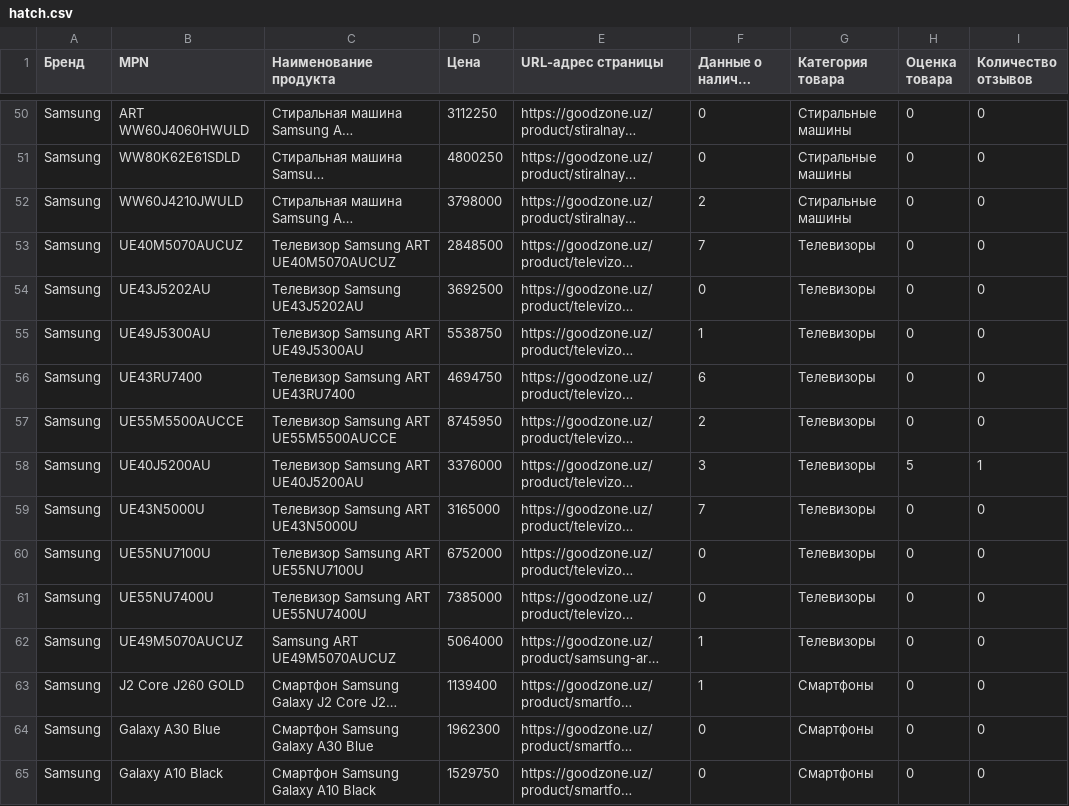
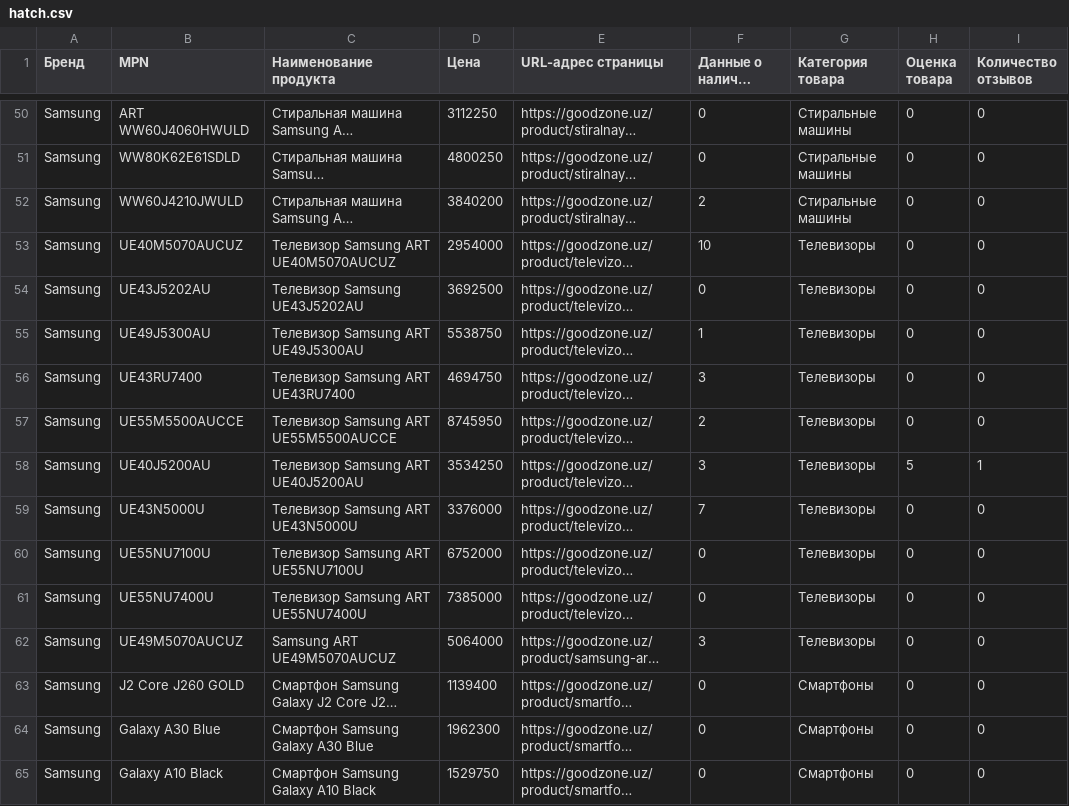
Before and after one commit to Najot6162/gz_catalog_service, a CSV file: modules/hatch/hatch.csv, drawn as a sheet; only a part is shown, gaps mark what is left out; long unchanged cells end in …; the diff covers the shown part only; the diff names each change by its address in the sheet, - before the commit and + after, or states it on an @@ line.

```diff
--- a/modules/hatch/hatch.csv
+++ b/modules/hatch/hatch.csv
-D52 (Цена): 3798000
+D52 (Цена): 3840200
-D53 (Цена): 2848500
+D53 (Цена): 2954000
-F53 (Данные о наличии продукта): 7
+F53 (Данные о наличии продукта): 10
-F56 (Данные о наличии продукта): 6
+F56 (Данные о наличии продукта): 3
-D58 (Цена): 3376000
+D58 (Цена): 3534250
-D59 (Цена): 3165000
+D59 (Цена): 3376000
-F62 (Данные о наличии продукта): 1
+F62 (Данные о наличии продукта): 3
-F63 (Данные о наличии продукта): 1
+F63 (Данные о наличии продукта): 0
```
Also changed, not shown: 1 added row and 88 edited cells elsewhere in this file, 4 other files.
